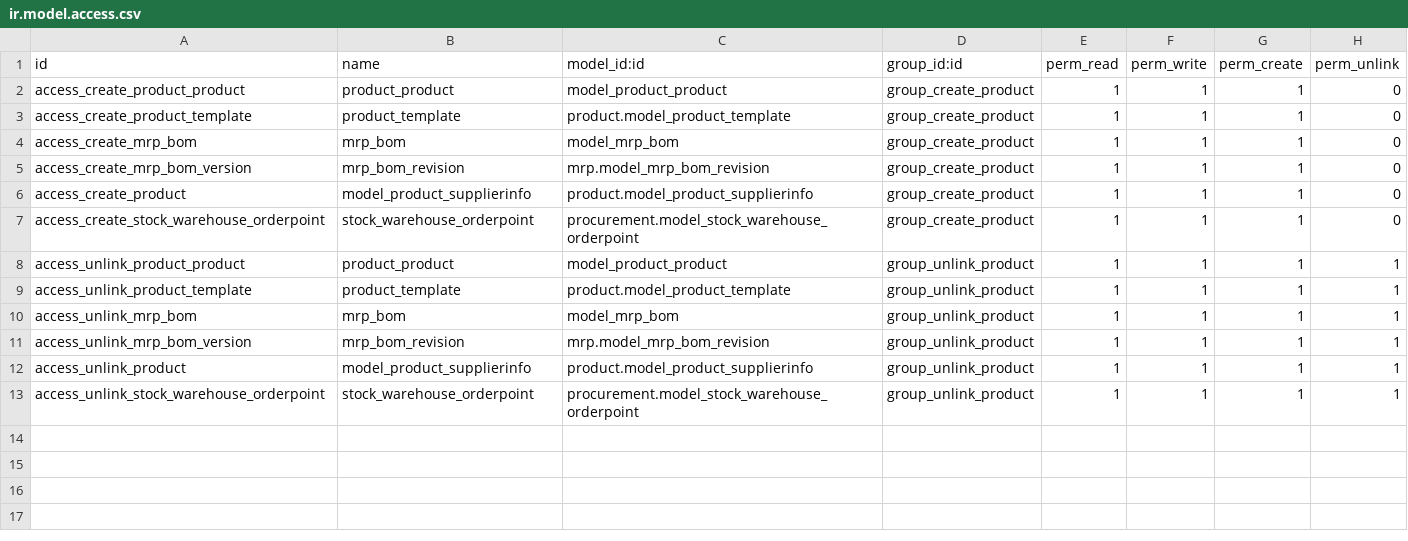
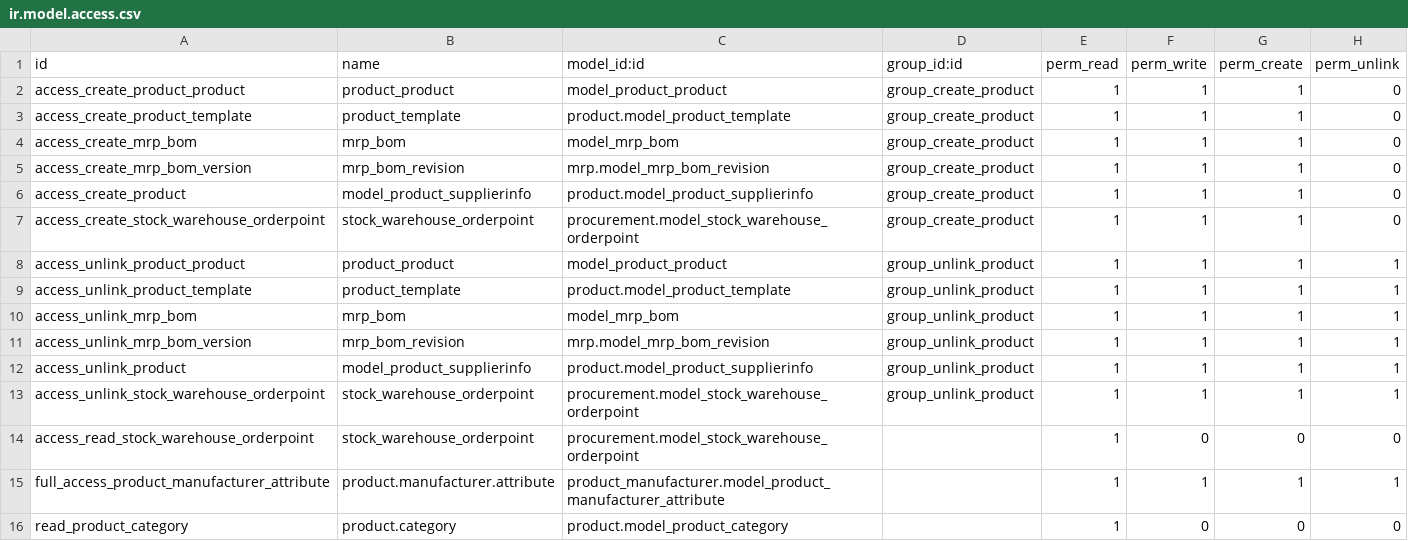
Before and after one commit to iw3hxn/LibrERP, a CSV file: product_bom/security/ir.model.access.csv, drawn as a sheet; the diff names each change by its address in the sheet, - before the commit and + after, or states it on an @@ line.

Commit message:
[product_bom] fix security issue

```diff
--- a/product_bom/security/ir.model.access.csv
+++ b/product_bom/security/ir.model.access.csv
+row 14: access_read_stock_warehouse_orderpoint | stock_warehouse_orderpoint | procurement.model_stock_warehouse_orderpoint |  | 1 | 0 | 0 | 0
+row 15: full_access_product_manufacturer_attribute | product.manufacturer.attribute | product_manufacturer.model_product_manufacturer_attribute |  | 1 | 1 | 1 | 1
+row 16: read_product_category | product.category | product.model_product_category |  | 1 | 0 | 0 | 0
```
Also changed, not shown: 1 other file.
